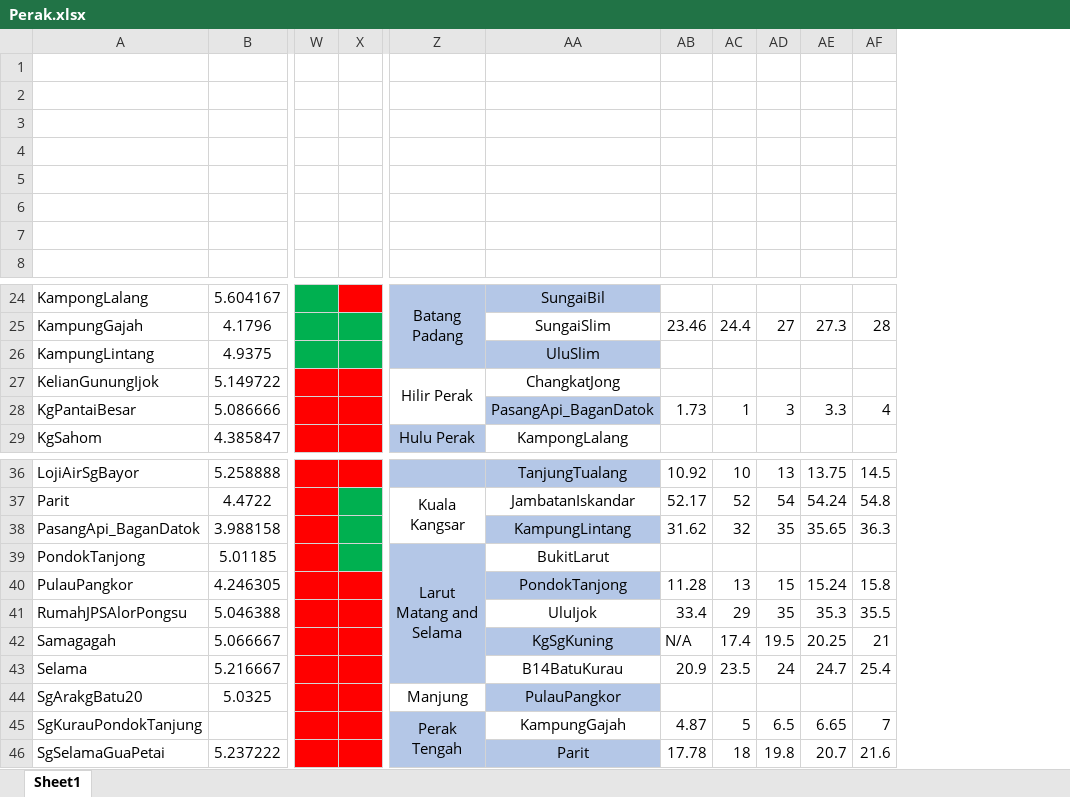
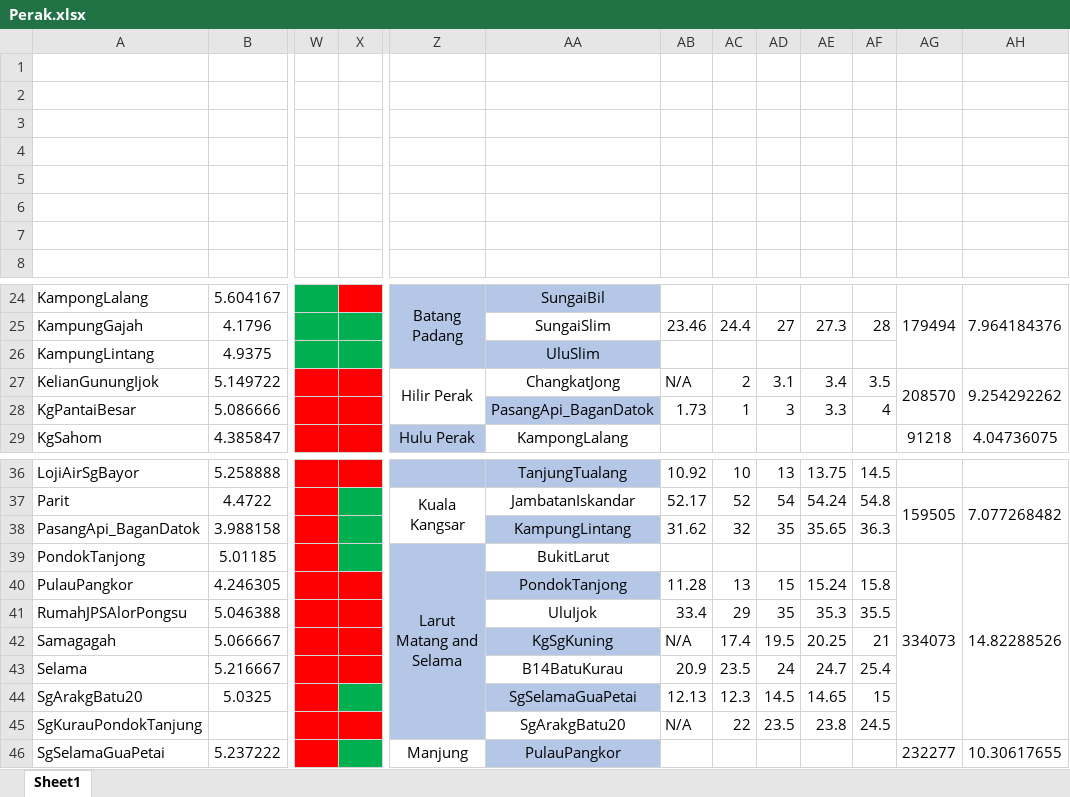
Before and after one commit to Kidden21/ILLUMINATI, an Excel workbook: Perak.xlsx, sheet Sheet1, drawn as a sheet; only a part is shown, gaps mark what is left out; values as stored, in another font and other column widths than the file's, no borders; removed rows and columns are numbered as before the commit, all else as after; the diff covers the shown part only; the diff names each change by its address in the sheet, - before the commit and + after, or states it on an @@ line.

```diff
--- a/Perak.xlsx (sheet Sheet1)
+++ b/Perak.xlsx (sheet Sheet1)
+column AG, rows 24-29: 179494 |  |  | 208570 |  | 91218; rows 37-46: 159505 |  | 334073 |  |  |  |  |  |  | 232277
+column AH, rows 24-29: 7.964184376 |  |  | 9.254292262 |  | 4.04736075; rows 37-46: 7.077268482 |  | 14.82288526 |  |  |  |  |  |  | 10.30617655
-AB27: (empty)
+AB27: N/A
-AC27: (empty)
+AC27: 2
-AD27: (empty)
+AD27: 3.1
-AE27: (empty)
+AE27: 3.4
-AF27: (empty)
+AF27: 3.5
-Z39:Z43 merged
+Z39:Z45 merged
-X44 fill: #FF0000
+X44 fill: #00B050
-Z44: Manjung
+Z44: (empty)
-Z44 fill: none
+Z44 fill: #B4C7E7
-AA44: PulauPangkor
+AA44: SgSelamaGuaPetai
-AB44: (empty)
+AB44: 12.13
-AC44: (empty)
+AC44: 12.3
-AD44: (empty)
+AD44: 14.5
-AE44: (empty)
+AE44: 14.65
-AF44: (empty)
+AF44: 15
-Z45: Perak Tengah
+Z45: (empty)
-Z45:Z47 merged
-AA45: KampungGajah
+AA45: SgArakgBatu20
-AB45: 4.87
+AB45: N/A
-AC45: 5
+AC45: 22
-AD45: 6.5
+AD45: 23.5
-AE45: 6.65
+AE45: 23.8
-AF45: 7
+AF45: 24.5
-X46 fill: #FF0000
+X46 fill: #00B050
-Z46: (empty)
+Z46: Manjung
-Z46 fill: #B4C7E7
+Z46 fill: none
-AA46: Parit
+AA46: PulauPangkor
-AB46: 17.78
+AB46: (empty)
-AC46: 18
+AC46: (empty)
-AD46: 19.8
+AD46: (empty)
-AE46: 20.7
+AE46: (empty)
-AF46: 21.6
+AF46: (empty)
```
Also changed, not shown: 19 edited cells, cell formats and merged cells elsewhere in this sheet, 7 other files.
